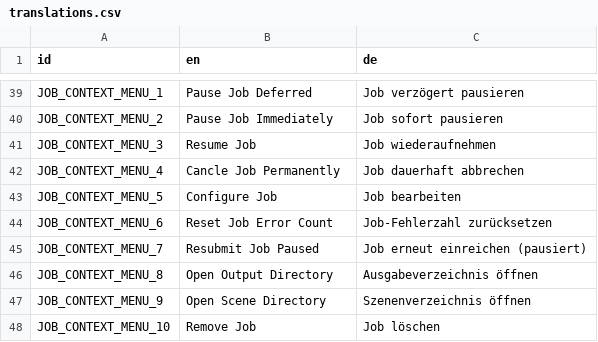
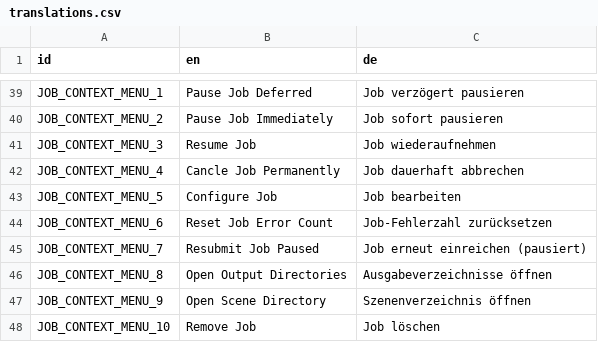
Before and after one commit to PostPollux/RaptorRender, a CSV file: RaptorRender/lang/translations.csv, drawn as a sheet; only a part is shown, gaps mark what is left out.

Commit message:
implement multiple output directories

```diff
--- a/RaptorRender/lang/translations.csv
+++ b/RaptorRender/lang/translations.csv
@@ -45,3 +45,3 @@ JOB_CONTEXT_MENU_6,Reset Job Error Count,Job-Fehlerzahl zurücksetzen
 JOB_CONTEXT_MENU_7,Resubmit Job Paused,Job erneut einreichen (pausiert)
-JOB_CONTEXT_MENU_8,Open Output Directory,Ausgabeverzeichnis öffnen
+JOB_CONTEXT_MENU_8,Open Output Directories,Ausgabeverzeichnisse öffnen
 JOB_CONTEXT_MENU_9,Open Scene Directory,Szenenverzeichnis öffnen
```
Also changed, not shown: 12 other files.
